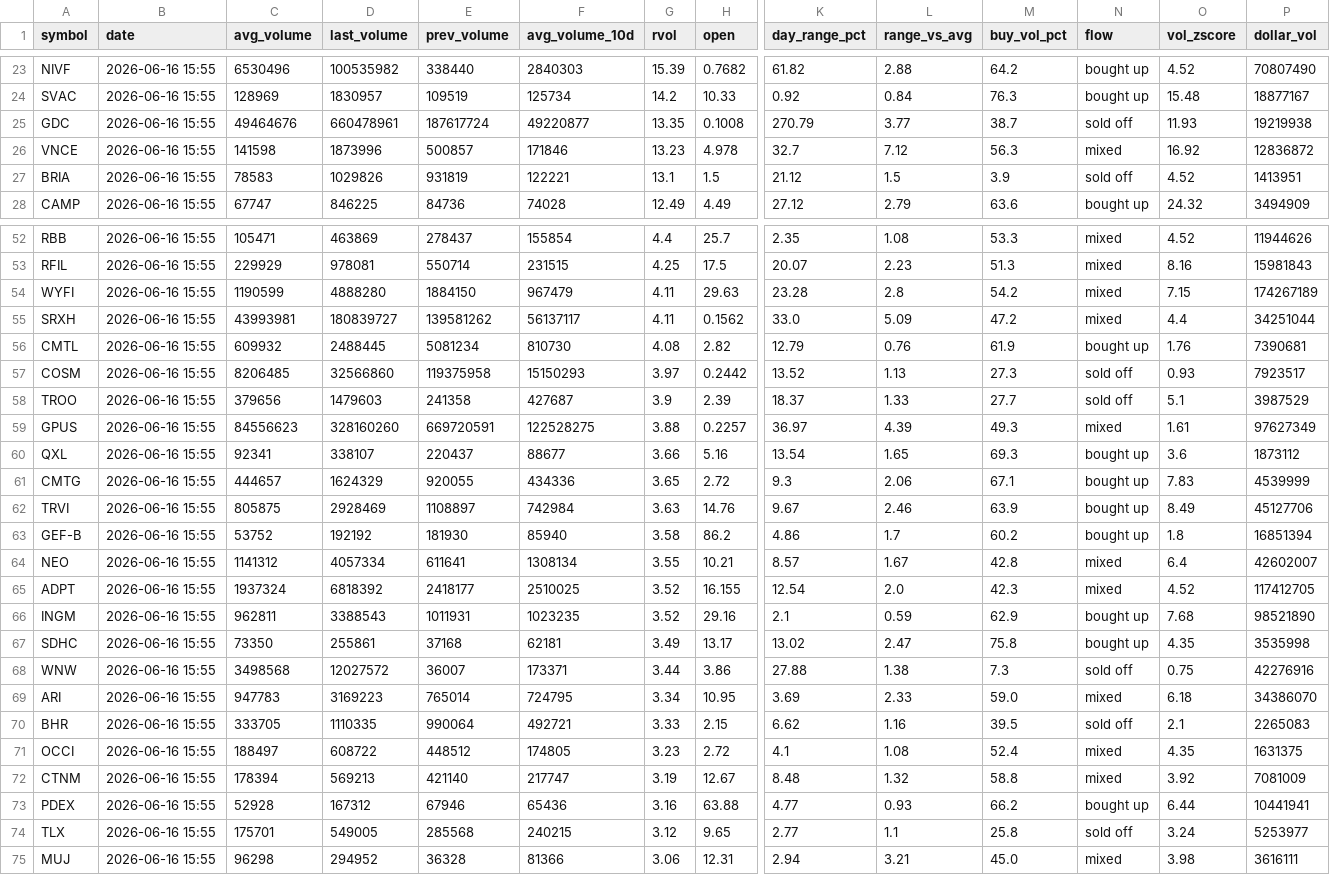
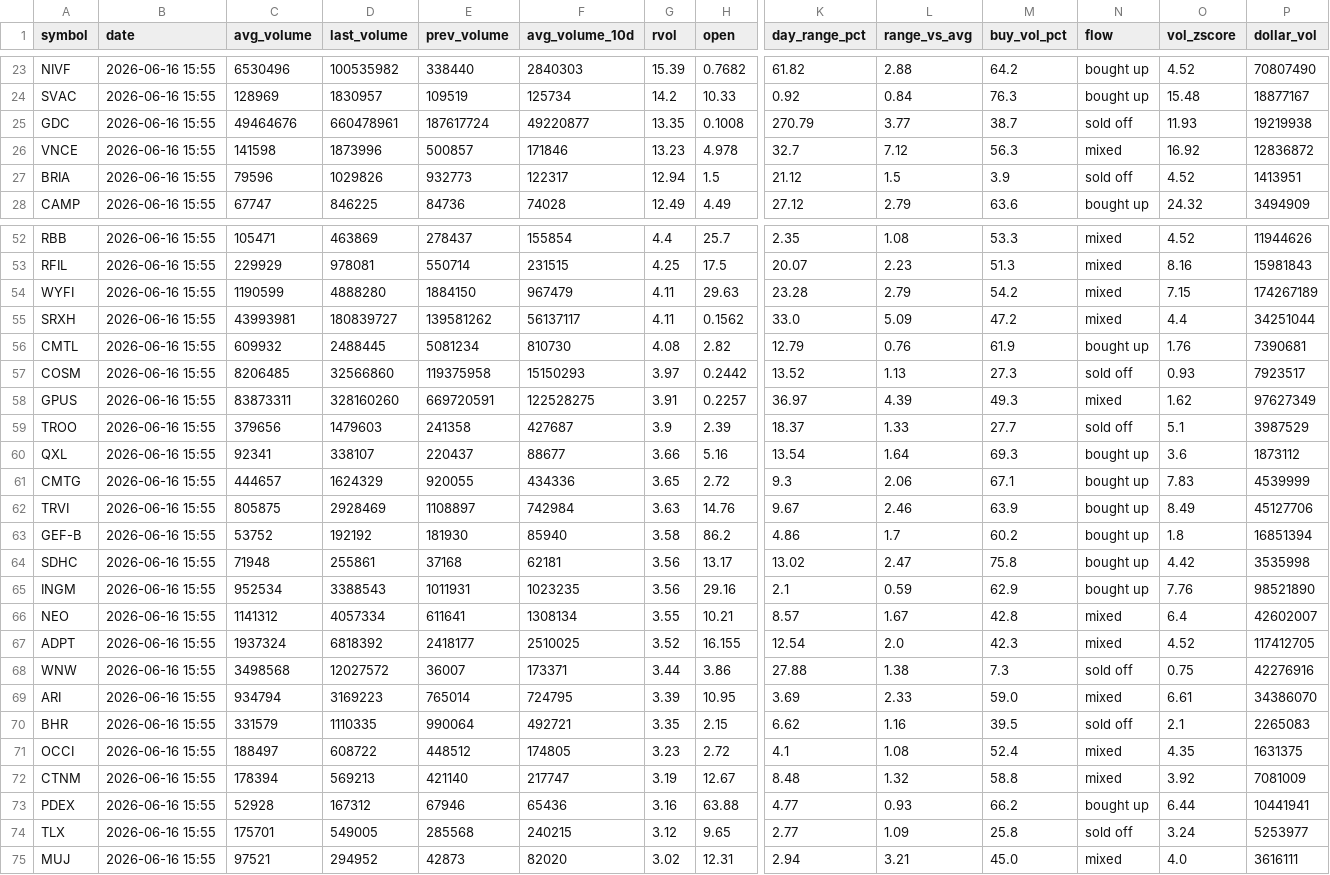
Before and after one commit to Alex-Matulay/volume-scanner, a CSV file: intraday.csv, drawn as a sheet; only a part is shown, gaps mark what is left out; removed rows and columns are numbered as before the commit, all else as after; rows hold the shown columns only; the diff covers the shown part only; the diff names each change by its address in the sheet, - before the commit and + after, or states it on an @@ line.

```diff
--- a/intraday.csv
+++ b/intraday.csv
-C27 (avg_volume): 78583
+C27 (avg_volume): 79596
-E27 (prev_volume): 931819
+E27 (prev_volume): 932773
-F27 (avg_volume_10d): 122221
+F27 (avg_volume_10d): 122317
-G27 (rvol): 13.1
+G27 (rvol): 12.94
-L54 (range_vs_avg): 2.8
+L54 (range_vs_avg): 2.79
+row 58: GPUS | 2026-06-16 15:55 | 83873311 | 328160260 | 669720591 | 122528275 | 3.91 | 0.2257 | 36.97 | 4.39 | 49.3 | mixed | 1.62 | 97627349
-row 59: GPUS | 2026-06-16 15:55 | 84556623 | 328160260 | 669720591 | 122528275 | 3.88 | 0.2257 | 36.97 | 4.39 | 49.3 | mixed | 1.61 | 97627349
-L60 (range_vs_avg): 1.65
+L60 (range_vs_avg): 1.64
+row 64: SDHC | 2026-06-16 15:55 | 71948 | 255861 | 37168 | 62181 | 3.56 | 13.17 | 13.02 | 2.47 | 75.8 | bought up | 4.42 | 3535998
+row 65: INGM | 2026-06-16 15:55 | 952534 | 3388543 | 1011931 | 1023235 | 3.56 | 29.16 | 2.1 | 0.59 | 62.9 | bought up | 7.76 | 98521890
-row 66: INGM | 2026-06-16 15:55 | 962811 | 3388543 | 1011931 | 1023235 | 3.52 | 29.16 | 2.1 | 0.59 | 62.9 | bought up | 7.68 | 98521890
-row 67: SDHC | 2026-06-16 15:55 | 73350 | 255861 | 37168 | 62181 | 3.49 | 13.17 | 13.02 | 2.47 | 75.8 | bought up | 4.35 | 3535998
-C69 (avg_volume): 947783
+C69 (avg_volume): 934794
-G69 (rvol): 3.34
+G69 (rvol): 3.39
-O69 (vol_zscore): 6.18
+O69 (vol_zscore): 6.61
-C70 (avg_volume): 333705
+C70 (avg_volume): 331579
-G70 (rvol): 3.33
+G70 (rvol): 3.35
-L74 (range_vs_avg): 1.1
+L74 (range_vs_avg): 1.09
-C75 (avg_volume): 96298
+C75 (avg_volume): 97521
-E75 (prev_volume): 36328
+E75 (prev_volume): 42873
-F75 (avg_volume_10d): 81366
+F75 (avg_volume_10d): 82020
-G75 (rvol): 3.06
+G75 (rvol): 3.02
-O75 (vol_zscore): 3.98
+O75 (vol_zscore): 4.0
```
Also changed, not shown: 21 edited cells elsewhere in this file, 2 other files.
